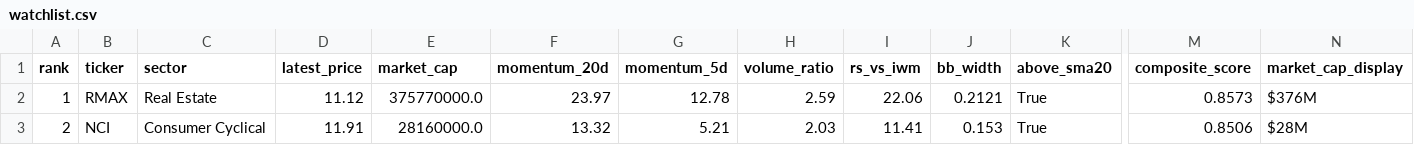
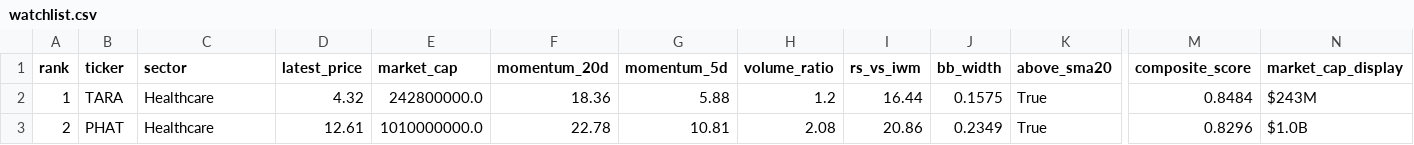
Before and after one commit to ibrovail/learnpython, a CSV file: Micro-Cap-Experiment-Updated/Start Your Own/watchlist.csv, drawn as a sheet; only a part is shown, gaps mark what is left out; the diff covers the shown part only; the diff names each change by its address in the sheet, - before the commit and + after, or states it on an @@ line.

```diff
--- a/Micro-Cap-Experiment-Updated/Start Your Own/watchlist.csv
+++ b/Micro-Cap-Experiment-Updated/Start Your Own/watchlist.csv
-B2 (ticker): RMAX
+B2 (ticker): TARA
-C2 (sector): Real Estate
+C2 (sector): Healthcare
-D2 (latest_price): 11.12
+D2 (latest_price): 4.32
-E2 (market_cap): 375770000.0
+E2 (market_cap): 242800000.0
-F2 (momentum_20d): 23.97
+F2 (momentum_20d): 18.36
-G2 (momentum_5d): 12.78
+G2 (momentum_5d): 5.88
-H2 (volume_ratio): 2.59
+H2 (volume_ratio): 1.2
-I2 (rs_vs_iwm): 22.06
+I2 (rs_vs_iwm): 16.44
-J2 (bb_width): 0.2121
+J2 (bb_width): 0.1575
-M2 (composite_score): 0.8573
+M2 (composite_score): 0.8484
-N2 (market_cap_display): $376M
+N2 (market_cap_display): $243M
-B3 (ticker): NCI
+B3 (ticker): PHAT
-C3 (sector): Consumer Cyclical
+C3 (sector): Healthcare
-D3 (latest_price): 11.91
+D3 (latest_price): 12.61
-E3 (market_cap): 28160000.0
+E3 (market_cap): 1010000000.0
-F3 (momentum_20d): 13.32
+F3 (momentum_20d): 22.78
-G3 (momentum_5d): 5.21
+G3 (momentum_5d): 10.81
-H3 (volume_ratio): 2.03
+H3 (volume_ratio): 2.08
-I3 (rs_vs_iwm): 11.41
+I3 (rs_vs_iwm): 20.86
-J3 (bb_width): 0.153
+J3 (bb_width): 0.2349
-M3 (composite_score): 0.8506
+M3 (composite_score): 0.8296
-N3 (market_cap_display): $28M
+N3 (market_cap_display): $1.0B
```
Also changed, not shown: 143 edited cells elsewhere in this file, Micro-Cap-Experiment-Updated/Start Your Own/chatgpt_portfolio_update.csv, Micro-Cap-Experiment-Updated/Start Your Own/chatgpt_trade_log.csv, 5 other files.
